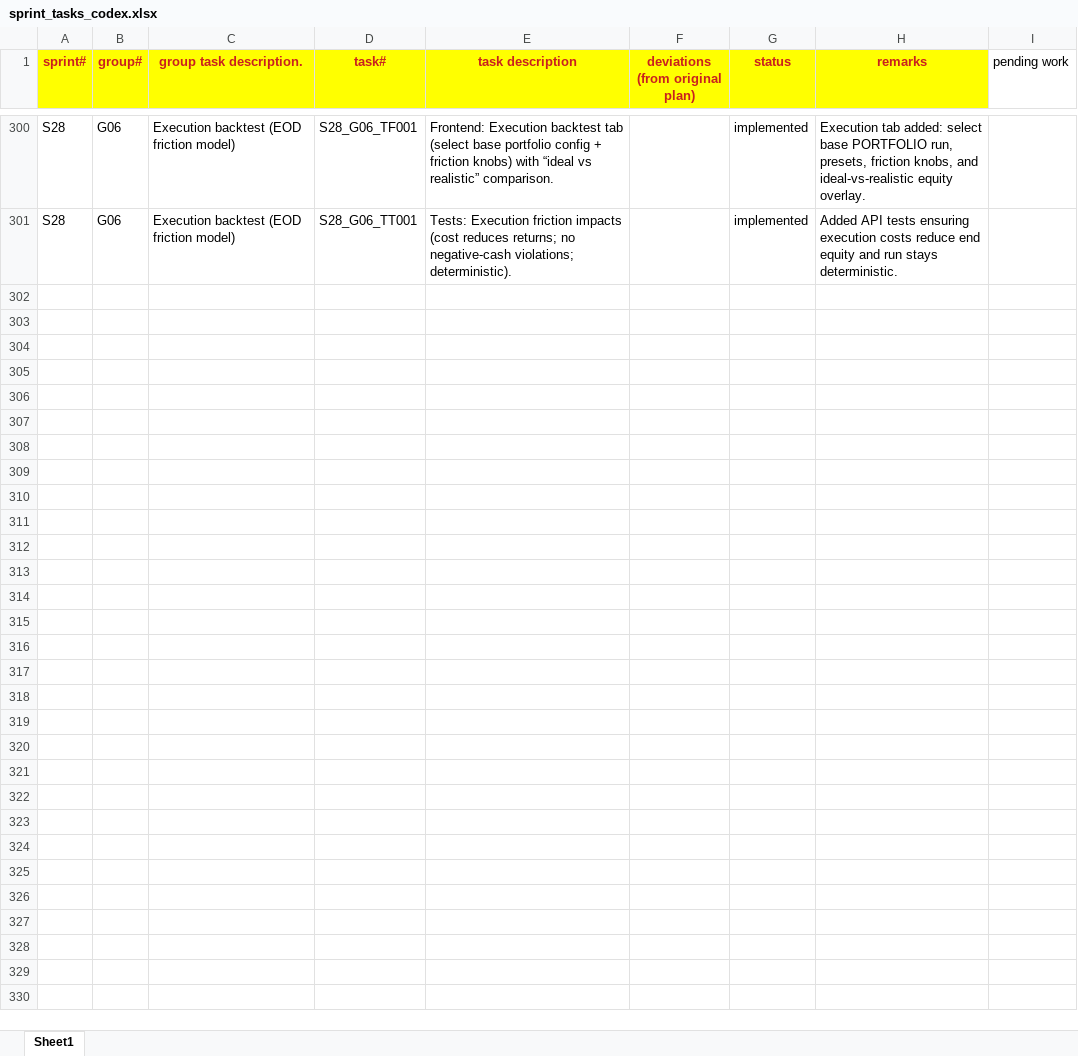
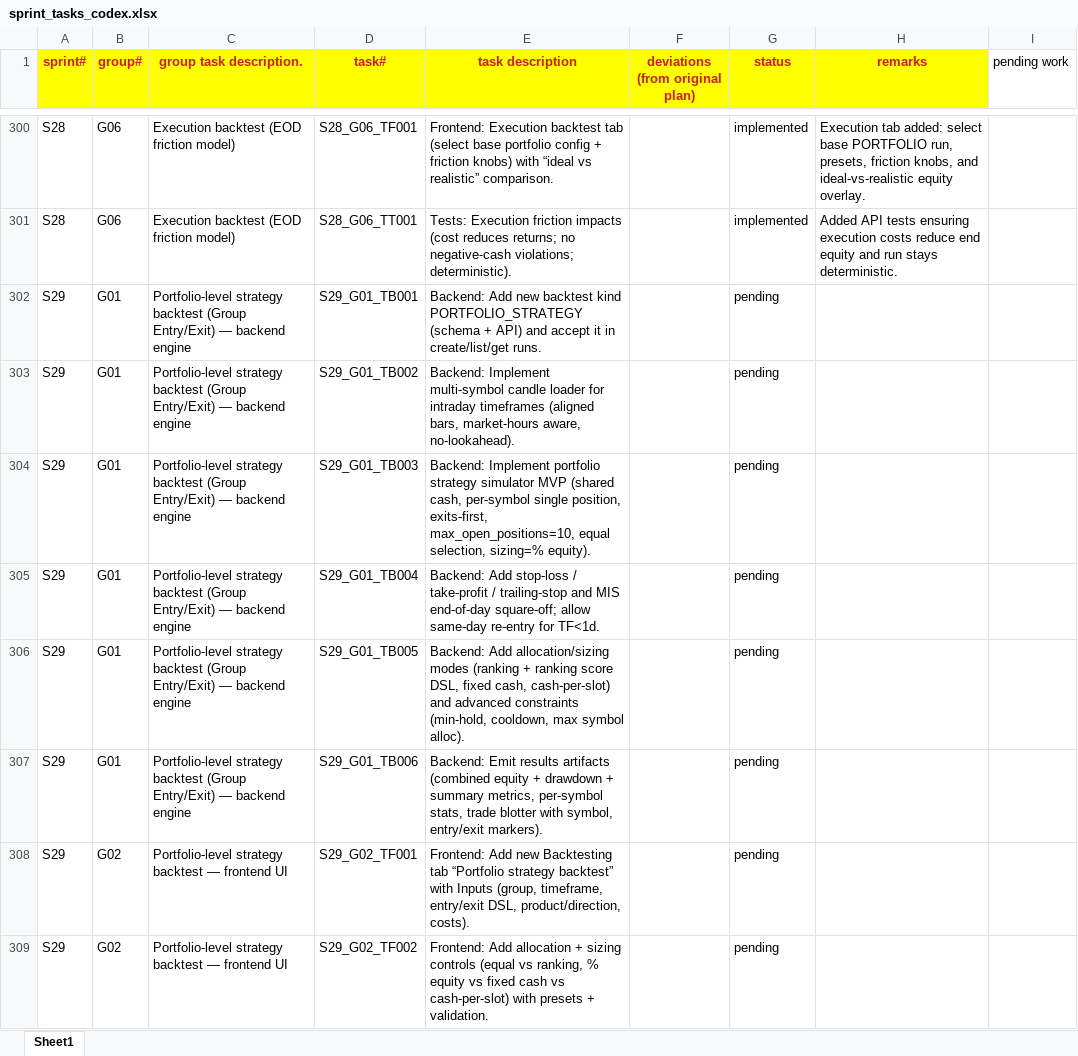
Before and after one commit to chbisw07/SigmaTrader, an Excel workbook: docs/sprint_tasks_codex.xlsx, sheet Sheet1, drawn as a sheet; only a part is shown, gaps mark what is left out; values as stored, in another font and other column widths than the file's, no borders; the diff covers the shown part only; the diff names each change by its address in the sheet, - before the commit and + after, or states it on an @@ line.

Commit message:
test+docs(backtesting): add portfolio strategy docs and checks

```diff
--- a/docs/sprint_tasks_codex.xlsx (sheet Sheet1)
+++ b/docs/sprint_tasks_codex.xlsx (sheet Sheet1)
+row 302: S29 | G01 | Portfolio-level strategy backtest (Group Entry/Exit) — backend engine | S29_G01_TB001 | Backend: Add new backtest kind PORTFOLIO_STRATEGY (schema + API) and accept it in create/list/get runs. |  | pending
+row 303: S29 | G01 | Portfolio-level strategy backtest (Group Entry/Exit) — backend engine | S29_G01_TB002 | Backend: Implement multi-symbol candle loader for intraday timeframes (aligned bars, market-hours aware, no-lookahead). |  | pending
+row 304: S29 | G01 | Portfolio-level strategy backtest (Group Entry/Exit) — backend engine | S29_G01_TB003 | Backend: Implement portfolio strategy simulator MVP (shared cash, per-symbol single position, exits-first, max_open_positions=10, equal selection, sizing=% equity). |  | pending
+row 305: S29 | G01 | Portfolio-level strategy backtest (Group Entry/Exit) — backend engine | S29_G01_TB004 | Backend: Add stop-loss / take-profit / trailing-stop and MIS end-of-day square-off; allow same-day re-entry for TF<1d. |  | pending
+row 306: S29 | G01 | Portfolio-level strategy backtest (Group Entry/Exit) — backend engine | S29_G01_TB005 | Backend: Add allocation/sizing modes (ranking + ranking score DSL, fixed cash, cash-per-slot) and advanced constraints (min-hold, cooldown, max symbol alloc). |  | pending
+row 307: S29 | G01 | Portfolio-level strategy backtest (Group Entry/Exit) — backend engine | S29_G01_TB006 | Backend: Emit results artifacts (combined equity + drawdown + summary metrics, per-symbol stats, trade blotter with symbol, entry/exit markers). |  | pending
+row 308: S29 | G02 | Portfolio-level strategy backtest — frontend UI | S29_G02_TF001 | Frontend: Add new Backtesting tab “Portfolio strategy backtest” with Inputs (group, timeframe, entry/exit DSL, product/direction, costs). |  | pending
+row 309: S29 | G02 | Portfolio-level strategy backtest — frontend UI | S29_G02_TF002 | Frontend: Add allocation + sizing controls (equal vs ranking, % equity vs fixed cash vs cash-per-slot) with presets + validation. |  | pending
```
Also changed, not shown: 7 added rows elsewhere in this sheet, 6 other files.
